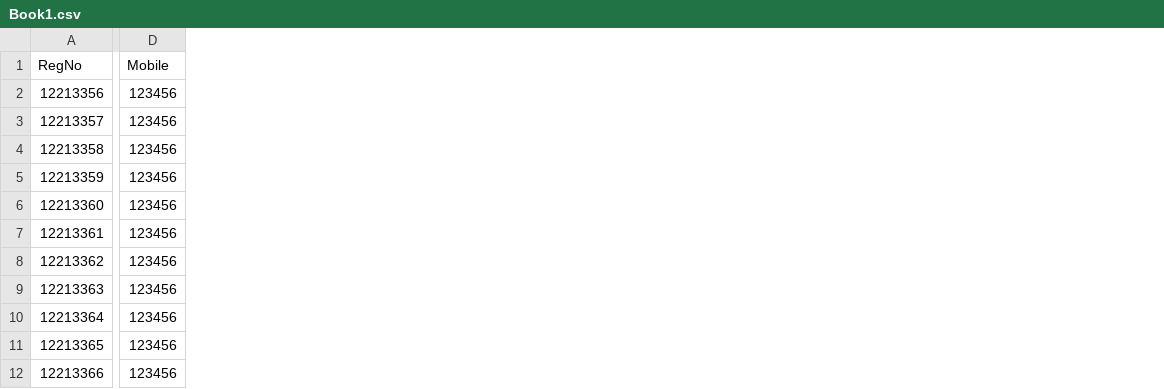
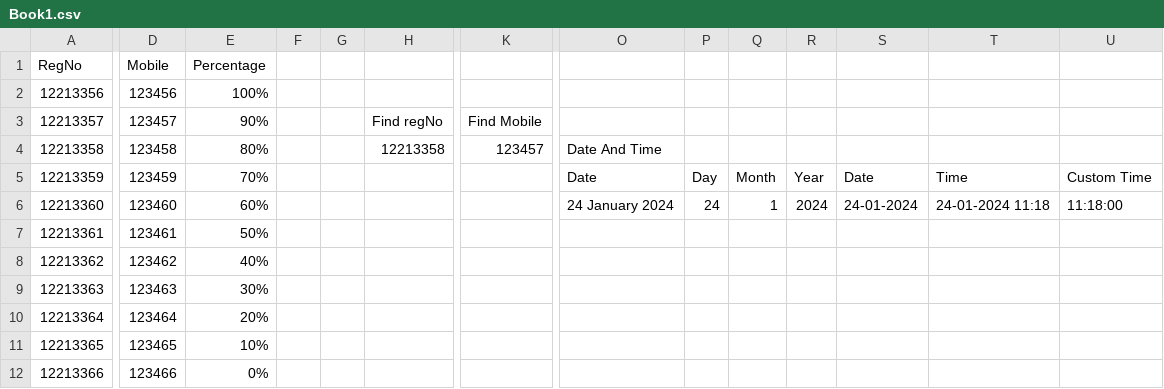
Before and after one commit to madhavkr1506/R-programming, a CSV file: ClassWork/Book1.csv, drawn as a sheet; only a part is shown, gaps mark what is left out; the diff covers the shown part only; the diff names each change by its address in the sheet, - before the commit and + after, or states it on an @@ line.

```diff
--- a/ClassWork/Book1.csv
+++ b/ClassWork/Book1.csv
+column E (Percentage), rows 2-12: 100% | 90% | 80% | 70% | 60% | 50% | 40% | 30% | 20% | 10% | 0%
+column F, empty
+column G, empty
+column H, rows 3-4: Find regNo | 12213358
+column K, rows 3-4: Find Mobile | 123457
+column O, rows 4-6: Date And Time | Date | 24 January 2024
+column P, rows 5-6: Day | 24
+column Q, rows 5-6: Month | 1
+column R, rows 5-6: Year | 2024
+column S, rows 5-6: Date | 24-01-2024
+column T, rows 5-6: Time | 24-01-2024 11:18
+column U, rows 5-6: Custom Time | 11:18:00
-D3 (Mobile): 123456
+D3 (Mobile): 123457
-D4 (Mobile): 123456
+D4 (Mobile): 123458
-D5 (Mobile): 123456
+D5 (Mobile): 123459
-D6 (Mobile): 123456
+D6 (Mobile): 123460
-D7 (Mobile): 123456
+D7 (Mobile): 123461
-D8 (Mobile): 123456
+D8 (Mobile): 123462
-D9 (Mobile): 123456
+D9 (Mobile): 123463
-D10 (Mobile): 123456
+D10 (Mobile): 123464
-D11 (Mobile): 123456
+D11 (Mobile): 123465
-D12 (Mobile): 123456
+D12 (Mobile): 123466
```
Also changed, not shown: 5 added columns elsewhere in this file, 1 other file.
